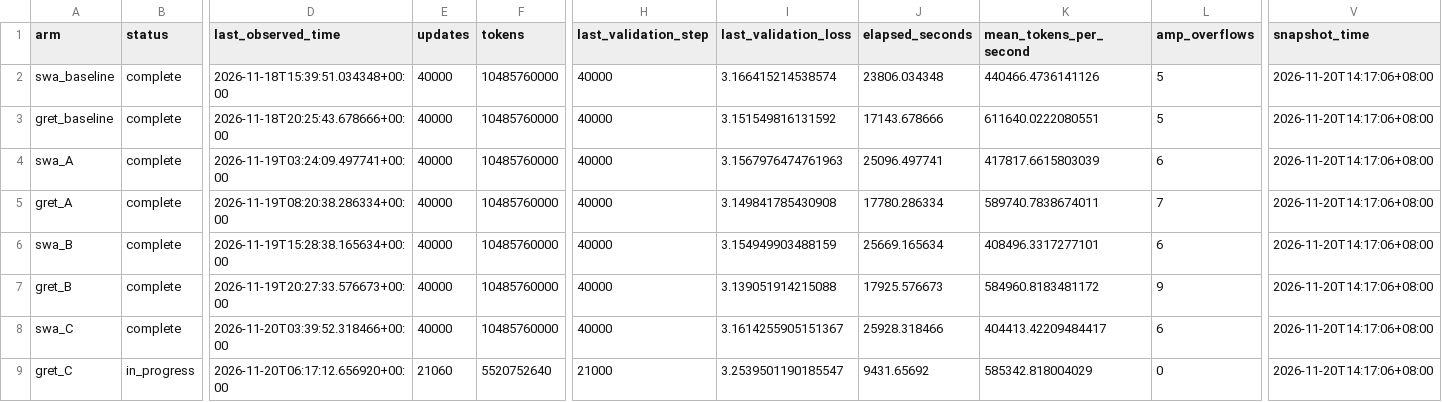
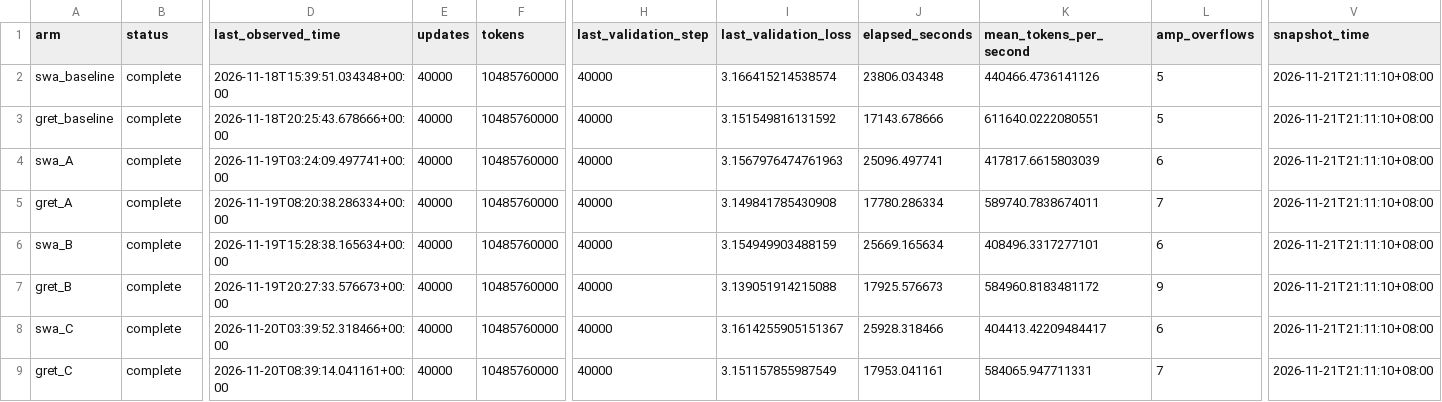
Before and after one commit to chestercc1997/yoco, a CSV file: evaluation/160m_raw_kv_20261118/summary.csv, drawn as a sheet; only a part is shown, gaps mark what is left out; the diff covers the shown part only; the diff names each change by its address in the sheet, - before the commit and + after, or states it on an @@ line.

```diff
--- a/evaluation/160m_raw_kv_20261118/summary.csv
+++ b/evaluation/160m_raw_kv_20261118/summary.csv
-V2:V9 (snapshot_time): 2026-11-20T14:17:06+08:00
+V2:V9 (snapshot_time): 2026-11-21T21:11:10+08:00
-B9 (status): in_progress
+B9 (status): complete
-D9 (last_observed_time): 2026-11-20T06:17:12.656920+00:00
+D9 (last_observed_time): 2026-11-20T08:39:14.041161+00:00
-E9 (updates): 21060
+E9 (updates): 40000
-F9 (tokens): 5520752640
+F9 (tokens): 10485760000
-H9 (last_validation_step): 21000
+H9 (last_validation_step): 40000
-I9 (last_validation_loss): 3.2539501190185547
+I9 (last_validation_loss): 3.151157855987549
-J9 (elapsed_seconds): 9431.65692
+J9 (elapsed_seconds): 17953.041161
-K9 (mean_tokens_per_second): 585342.818004029
+K9 (mean_tokens_per_second): 584065.947711331
-L9 (amp_overflows): 0
+L9 (amp_overflows): 7
```
Also changed, not shown: 7 edited cells elsewhere in this file, evaluation/160m_raw_kv_20261118/amp_overflows.csv, 10 other files.
